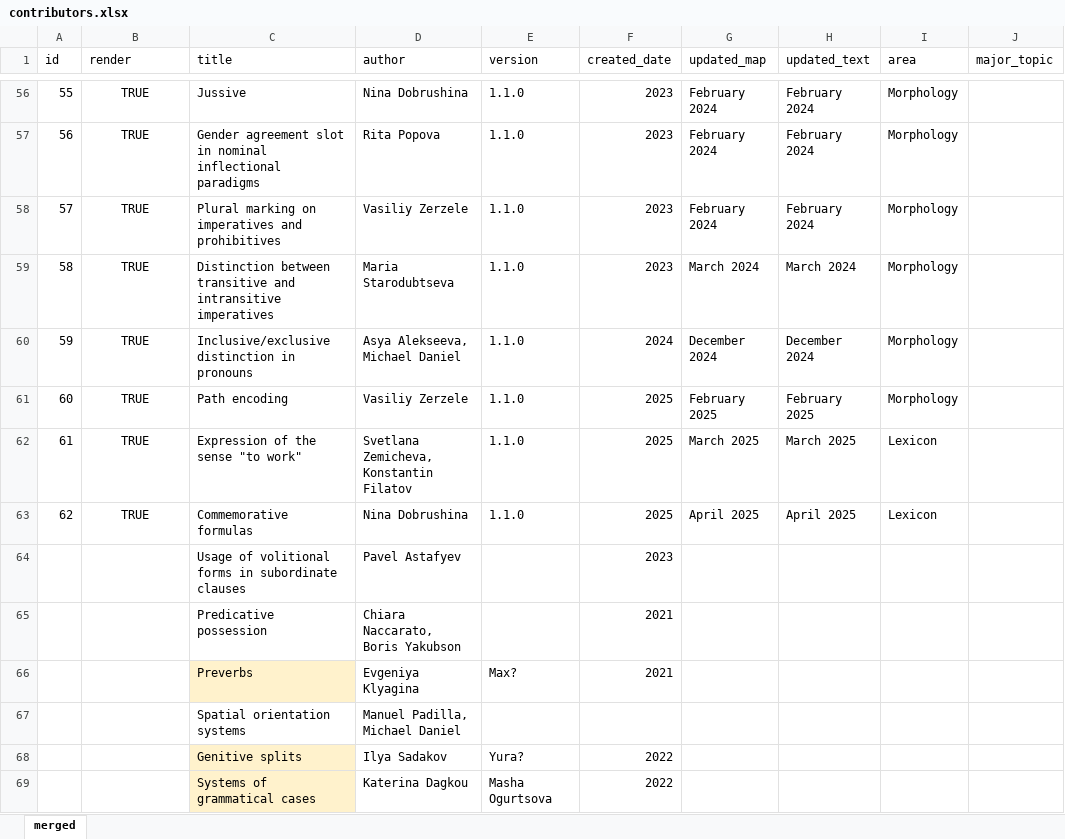
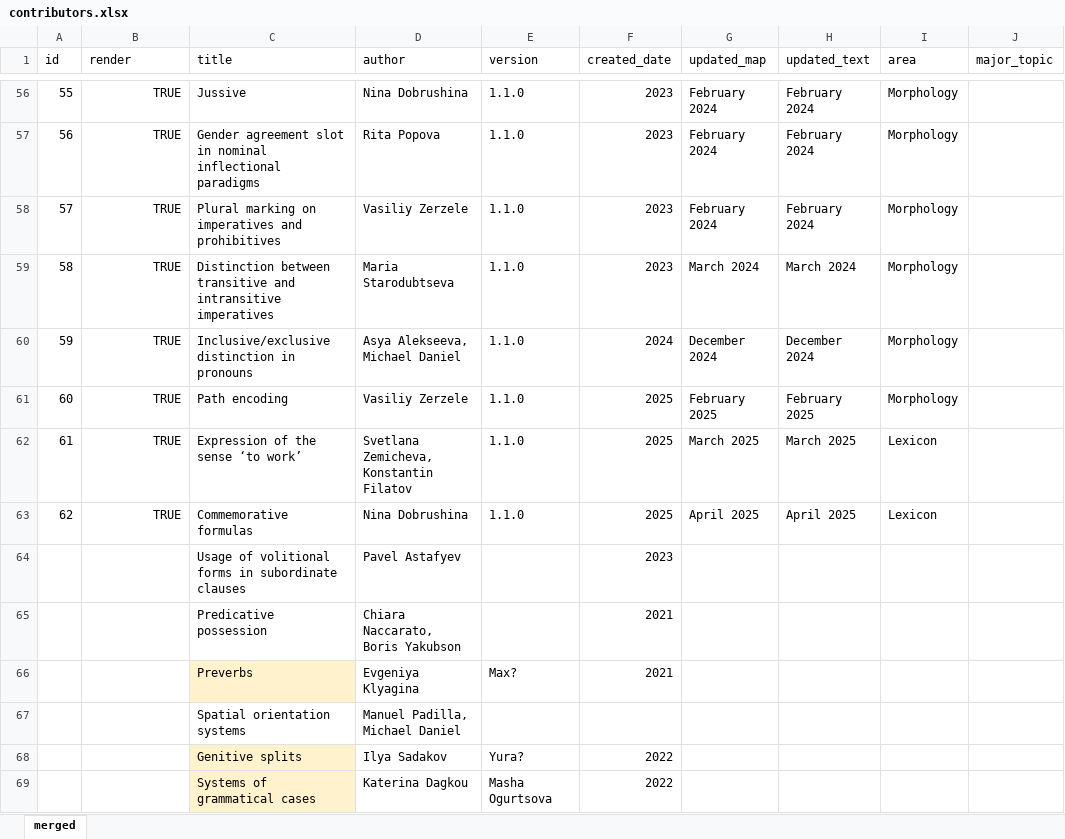
Before and after one commit to LingConLab/TALD, an Excel workbook: data/contributors.xlsx, sheet merged, drawn as a sheet; only a part is shown, gaps mark what is left out; values as stored, in another font and other column widths than the file's, no borders; charts and pictures not drawn; the diff covers the shown part only; the diff names each change by its address in the sheet, - before the commit and + after, or states it on an @@ line.

```diff
--- a/data/contributors.xlsx (sheet merged)
+++ b/data/contributors.xlsx (sheet merged)
-B56:B63 alignment: center
+B56:B63 alignment: right
-C62 (title): Expression of the sense "to work"
+C62 (title): Expression of the sense ‘to work’
```
Also changed, not shown: cell formats elsewhere in this sheet, formulas that keep their value, charts or pictures, 14 other files.
